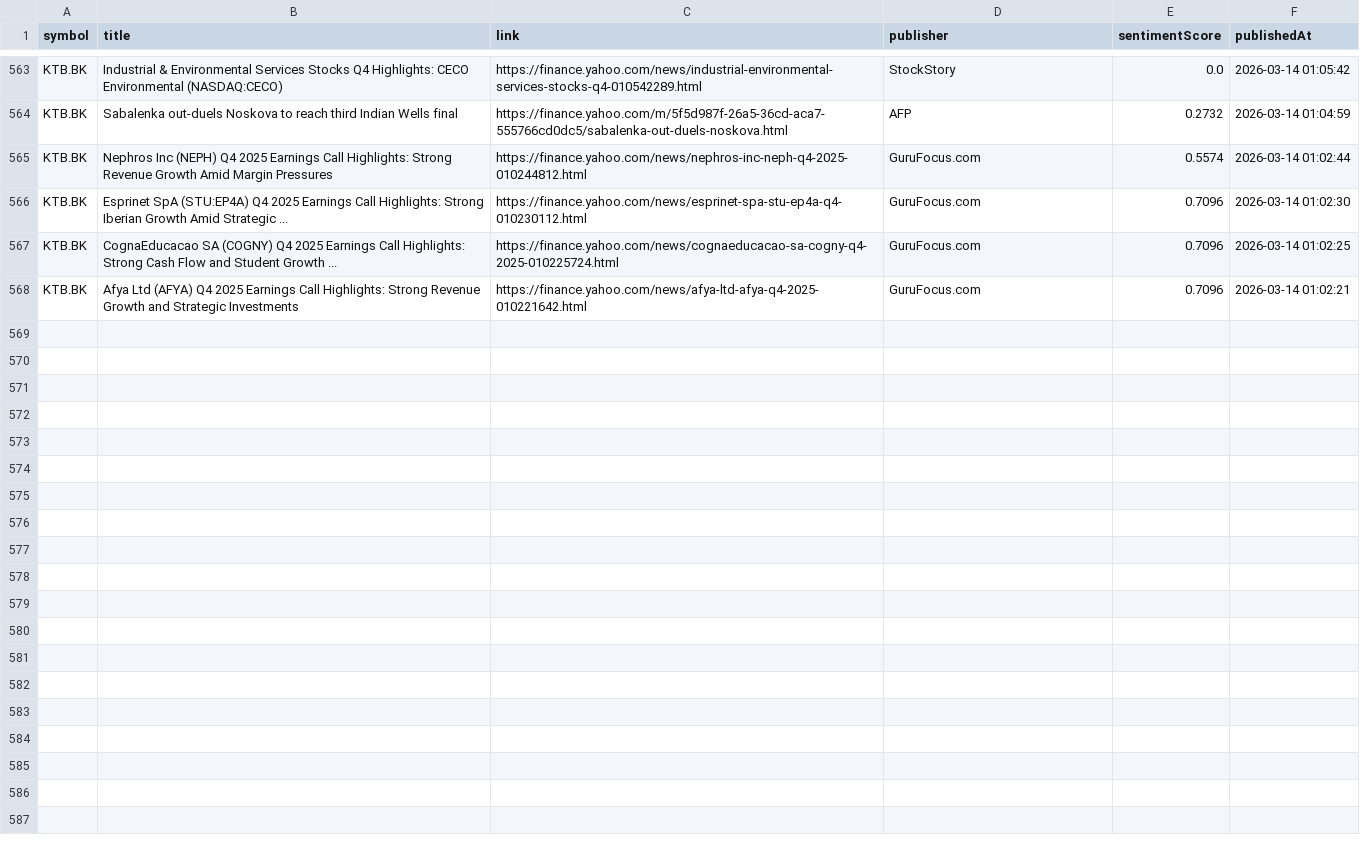
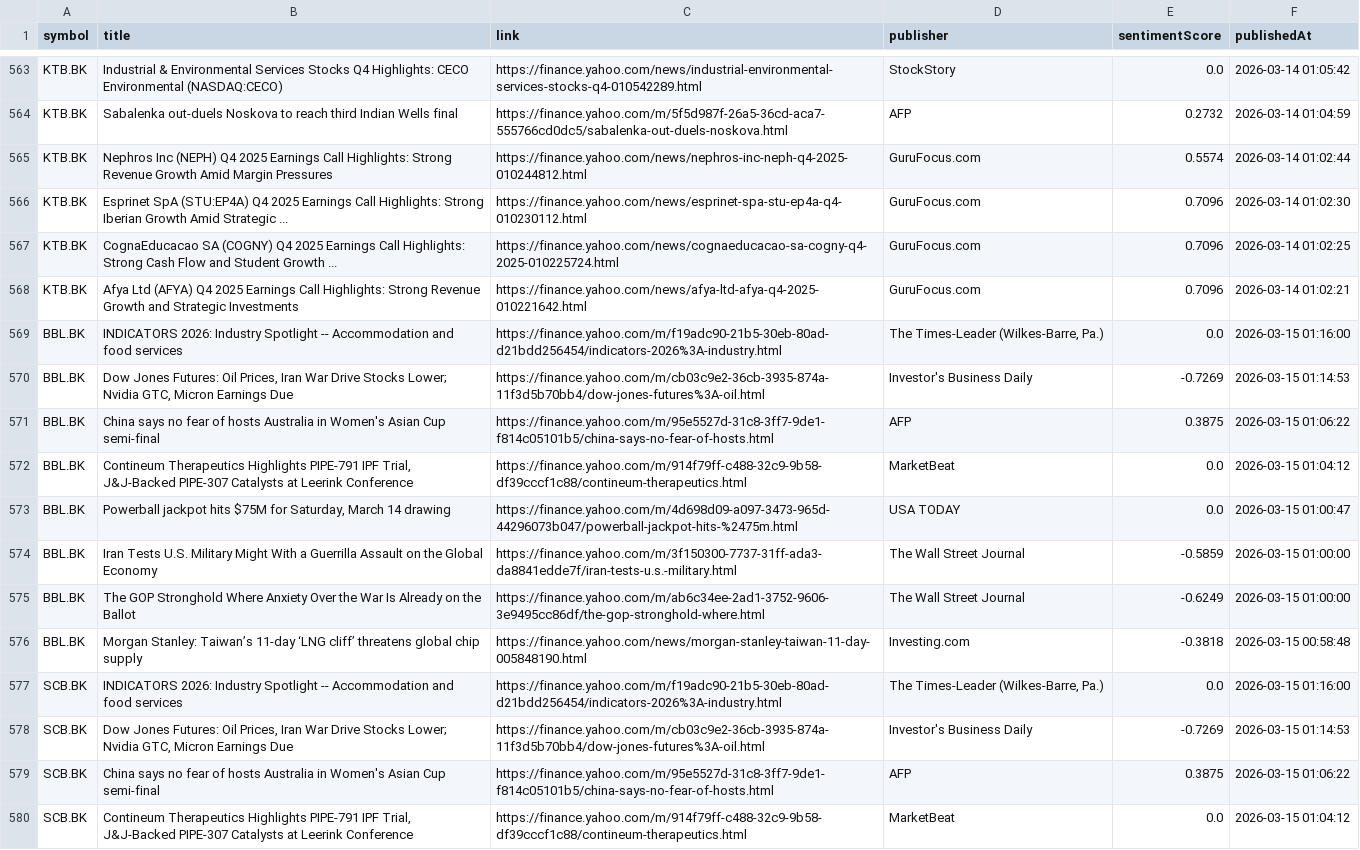
Before and after one commit to Narinthon-B/Finance-market, a CSV file: files/stock_news.csv, drawn as a sheet; only a part is shown, gaps mark what is left out; the diff covers the shown part only.

```diff
--- a/files/stock_news.csv
+++ b/files/stock_news.csv
@@ -568 +568,13 @@ KTB.BK,CognaEducacao SA (COGNY) Q4 2025 Earnings Call Highlights: Strong Cash Fl
 KTB.BK,Afya Ltd (AFYA) Q4 2025 Earnings Call Highlights: Strong Revenue Growth and Strategic Investments,https://finance.yahoo.com/news/afya-ltd-afya-q4-2025-010221642.html,GuruFocus.com,0.7096,2026-03-14 01:02:21
+BBL.BK,INDICATORS 2026: Industry Spotlight -- Accommodation and food services,https://finance.yahoo.com/m/f19adc90-21b5-30eb-80ad-d21bdd256454/indicators-2026%3A-industry.html,"The Times-Leader (Wilkes-Barre, Pa.)",0.0,2026-03-15 01:16:00
+BBL.BK,"Dow Jones Futures: Oil Prices, Iran War Drive Stocks Lower; Nvidia GTC, Micron Earnings Due",https://finance.yahoo.com/m/cb03c9e2-36cb-3935-874a-11f3d5b70bb4/dow-jones-futures%3A-oil.html,Investor's Business Daily,-0.7269,2026-03-15 01:14:53
+BBL.BK,China says no fear of hosts Australia in Women's Asian Cup semi-final,https://finance.yahoo.com/m/95e5527d-31c8-3ff7-9de1-f814c05101b5/china-says-no-fear-of-hosts.html,AFP,0.3875,2026-03-15 01:06:22
+BBL.BK,"Contineum Therapeutics Highlights PIPE-791 IPF Trial, J&J-Backed PIPE-307 Catalysts at Leerink Conference",https://finance.yahoo.com/m/914f79ff-c488-32c9-9b58-df39cccf1c88/contineum-therapeutics.html,MarketBeat,0.0,2026-03-15 01:04:12
+BBL.BK,"Powerball jackpot hits $75M for Saturday, March 14 drawing",https://finance.yahoo.com/m/4d698d09-a097-3473-965d-44296073b047/powerball-jackpot-hits-%2475m.html,USA TODAY,0.0,2026-03-15 01:00:47
+BBL.BK,Iran Tests U.S. Military Might With a Guerrilla Assault on the Global Economy,https://finance.yahoo.com/m/3f150300-7737-31ff-ada3-da8841edde7f/iran-tests-u.s.-military.html,The Wall Street Journal,-0.5859,2026-03-15 01:00:00
+BBL.BK,The GOP Stronghold Where Anxiety Over the War Is Already on the Ballot,https://finance.yahoo.com/m/ab6c34ee-2ad1-3752-9606-3e9495cc86df/the-gop-stronghold-where.html,The Wall Street Journal,-0.6249,2026-03-15 01:00:00
+BBL.BK,Morgan Stanley: Taiwan’s 11-day ‘LNG cliff’ threatens global chip supply,https://finance.yahoo.com/news/morgan-stanley-taiwan-11-day-005848190.html,Investing.com,-0.3818,2026-03-15 00:58:48
+SCB.BK,INDICATORS 2026: Industry Spotlight -- Accommodation and food services,https://finance.yahoo.com/m/f19adc90-21b5-30eb-80ad-d21bdd256454/indicators-2026%3A-industry.html,"The Times-Leader (Wilkes-Barre, Pa.)",0.0,2026-03-15 01:16:00
+SCB.BK,"Dow Jones Futures: Oil Prices, Iran War Drive Stocks Lower; Nvidia GTC, Micron Earnings Due",https://finance.yahoo.com/m/cb03c9e2-36cb-3935-874a-11f3d5b70bb4/dow-jones-futures%3A-oil.html,Investor's Business Daily,-0.7269,2026-03-15 01:14:53
+SCB.BK,China says no fear of hosts Australia in Women's Asian Cup semi-final,https://finance.yahoo.com/m/95e5527d-31c8-3ff7-9de1-f814c05101b5/china-says-no-fear-of-hosts.html,AFP,0.3875,2026-03-15 01:06:22
+SCB.BK,"Contineum Therapeutics Highlights PIPE-791 IPF Trial, J&J-Backed PIPE-307 Catalysts at Leerink Conference",https://finance.yahoo.com/m/914f79ff-c488-32c9-9b58-df39cccf1c88/contineum-therapeutics.html,MarketBeat,0.0,2026-03-15 01:04:12
```
Also changed, not shown: 12 added rows elsewhere in this file, files/stock_prices.csv.
